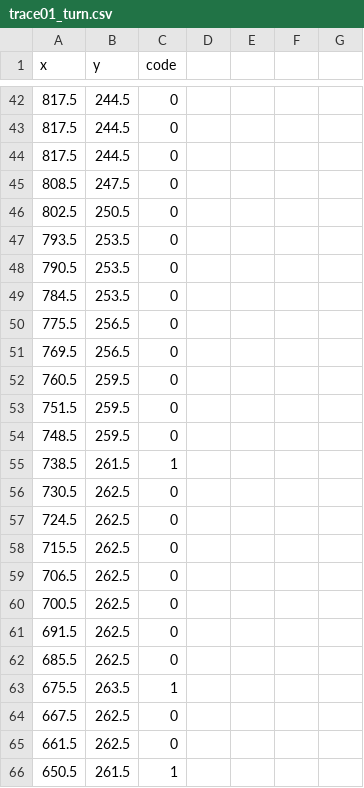
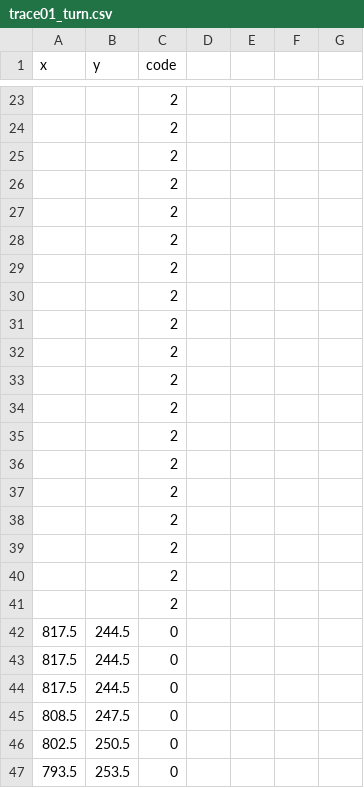
Before and after one commit to strangechu/FlyEdit, a CSV file: Assets/Resources/trace01_turn.csv, drawn as a sheet; only a part is shown, gaps mark what is left out; the shorter side is filled out with more unchanged rows; the diff covers the shown part only; the diff names each change by its address in the sheet, - before the commit and + after, or states it on an @@ line.

```diff
--- a/Assets/Resources/trace01_turn.csv
+++ b/Assets/Resources/trace01_turn.csv
+row 23:  |  | 2
+row 24:  |  | 2
+row 25:  |  | 2
+row 26:  |  | 2
+row 27:  |  | 2
+row 28:  |  | 2
+row 29:  |  | 2
+row 30:  |  | 2
+row 31:  |  | 2
+row 32:  |  | 2
+row 33:  |  | 2
+row 34:  |  | 2
+row 35:  |  | 2
+row 36:  |  | 2
+row 37:  |  | 2
+row 38:  |  | 2
+row 39:  |  | 2
+row 40:  |  | 2
+row 41:  |  | 2
```
Also changed, not shown: 21 added rows and 40 removed rows elsewhere in this file, Assets/Resources/trace02_turn.csv, Assets/Resources/trace03_turn.csv, 5 other files.
